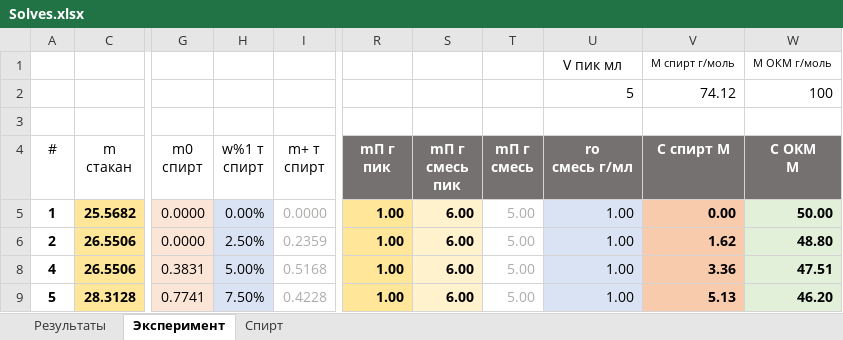
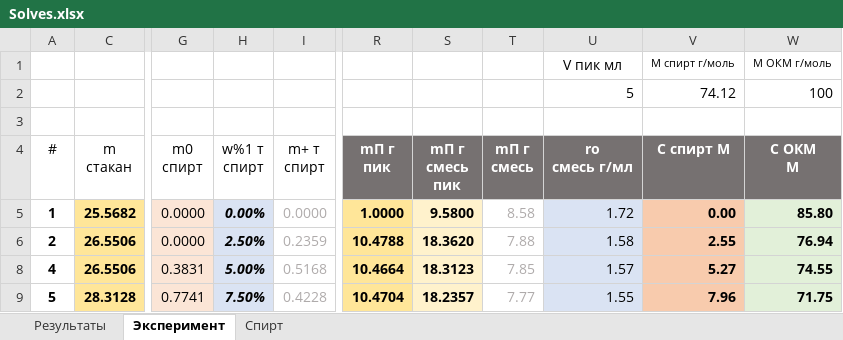
Before and after one commit to EnglishBeach/Diplom-work, an Excel workbook: Experiments/MultiplyTemperature/Solves.xlsx, sheet Эксперимент, drawn as a sheet; only a part is shown, gaps mark what is left out; values as stored, in another font and other column widths than the file's, no borders; table styles not drawn; the diff covers the shown part only; the diff names each change by its address in the sheet, - before the commit and + after, or states it on an @@ line.

```diff
--- a/Experiments/MultiplyTemperature/Solves.xlsx (sheet Эксперимент)
+++ b/Experiments/MultiplyTemperature/Solves.xlsx (sheet Эксперимент)
@@ H5:H6 bold: off → on, italic: off → on @@
-R5 (mП г пик): 1.00
+R5 (mП г пик): 1.0000
-S5 (mП г смесь пик): 6.00
+S5 (mП г смесь пик): 9.5800
-T5 (mП г смесь): 5.00
+T5 (mП г смесь): 8.58
-U5 (ro смесь г/мл): 1.00
+U5 (ro смесь г/мл): 1.72
-W5 (С ОКМ М): 50.00
+W5 (С ОКМ М): 85.80
-R6 (mП г пик): 1.00
+R6 (mП г пик): 10.4788
-S6 (mП г смесь пик): 6.00
+S6 (mП г смесь пик): 18.3620
-T6 (mП г смесь): 5.00
+T6 (mП г смесь): 7.88
-U6 (ro смесь г/мл): 1.00
+U6 (ro смесь г/мл): 1.58
-V6 (C спирт М): 1.62
+V6 (C спирт М): 2.55
-W6 (С ОКМ М): 48.80
+W6 (С ОКМ М): 76.94
@@ H8:H9 bold: off → on, italic: off → on @@
-R8 (mП г пик): 1.00
+R8 (mП г пик): 10.4664
-S8 (mП г смесь пик): 6.00
+S8 (mП г смесь пик): 18.3123
-T8 (mП г смесь): 5.00
+T8 (mП г смесь): 7.85
-U8 (ro смесь г/мл): 1.00
+U8 (ro смесь г/мл): 1.57
-V8 (C спирт М): 3.36
+V8 (C спирт М): 5.27
-W8 (С ОКМ М): 47.51
+W8 (С ОКМ М): 74.55
-R9 (mП г пик): 1.00
+R9 (mП г пик): 10.4704
-S9 (mП г смесь пик): 6.00
+S9 (mП г смесь пик): 18.2357
-T9 (mП г смесь): 5.00
+T9 (mП г смесь): 7.77
-U9 (ro смесь г/мл): 1.00
+U9 (ro смесь г/мл): 1.55
-V9 (C спирт М): 5.13
+V9 (C спирт М): 7.96
-W9 (С ОКМ М): 46.20
+W9 (С ОКМ М): 71.75
```
Also changed, not shown: 30 edited cells and cell formats elsewhere in this sheet, sheet Результаты, sheet Спирт, formulas that keep their value, hidden cells, charts or pictures, Experiments/MultiplyTemperature/Results.xlsx.
